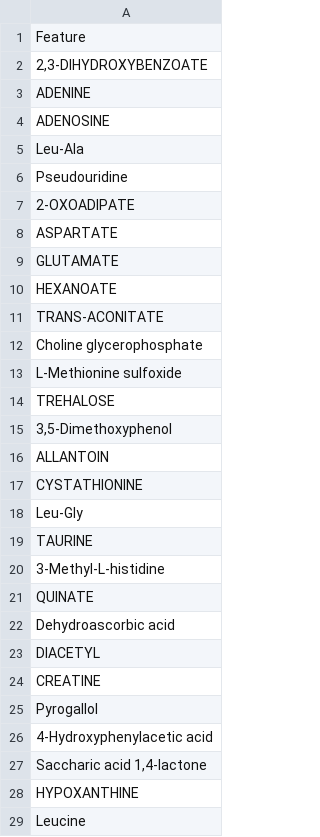
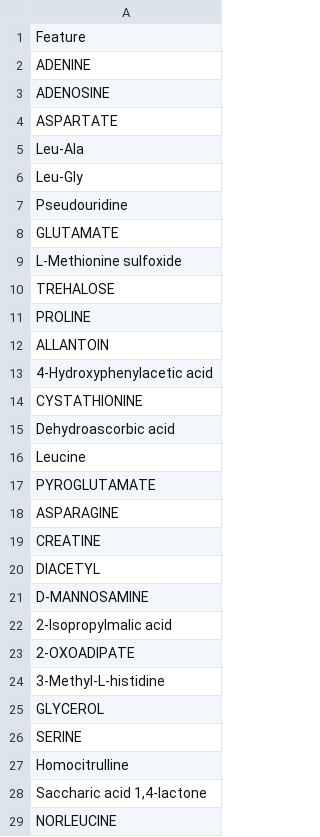
Before and after one commit to PhD-Poultry-Agriculture/Poultry-WB, a CSV file: Data/fdr_results_significant_features_fdr_bh.csv, drawn as a sheet; only a part is shown; the diff covers the shown part only.

```diff
--- a/Data/fdr_results_significant_features_fdr_bh.csv
+++ b/Data/fdr_results_significant_features_fdr_bh.csv
@@ -1,29 +1,29 @@
 Feature
-"2,3-DIHYDROXYBENZOATE"
 ADENINE
 ADENOSINE
+ASPARTATE
 Leu-Ala
+Leu-Gly
 Pseudouridine
-2-OXOADIPATE
-ASPARTATE
 GLUTAMATE
-HEXANOATE
-TRANS-ACONITATE
-Choline glycerophosphate
 L-Methionine sulfoxide
 TREHALOSE
-"3,5-Dimethoxyphenol"
+PROLINE
 ALLANTOIN
+4-Hydroxyphenylacetic acid
 CYSTATHIONINE
-Leu-Gly
-TAURINE
+Dehydroascorbic acid
+Leucine
+PYROGLUTAMATE
+ASPARAGINE
+CREATINE
+DIACETYL
+D-MANNOSAMINE
+2-Isopropylmalic acid
+2-OXOADIPATE
 3-Methyl-L-histidine
-QUINATE
-Dehydroascorbic acid
-DIACETYL
-CREATINE
-Pyrogallol
-4-Hydroxyphenylacetic acid
+GLYCEROL
+SERINE
+Homocitrulline
 "Saccharic acid 1,4-lactone"
-HYPOXANTHINE
-Leucine
+NORLEUCINE
```
Also changed, not shown: 3 removed rows elsewhere in this file, Data/fdr_results_fdr_bh.csv, 22 other files.
